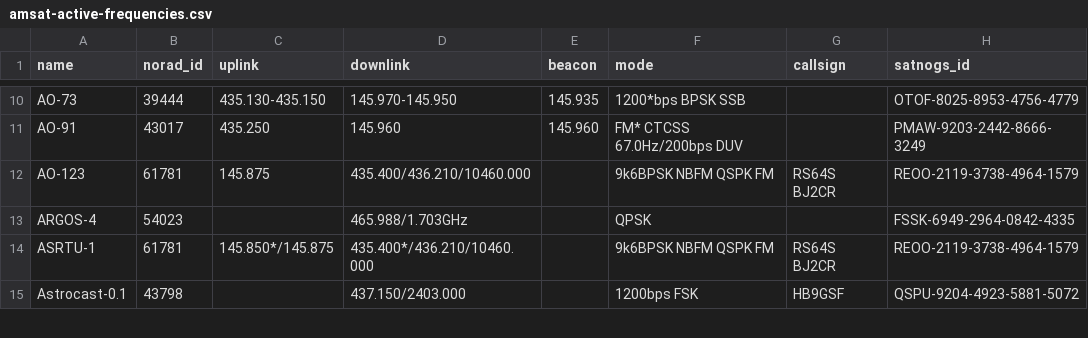
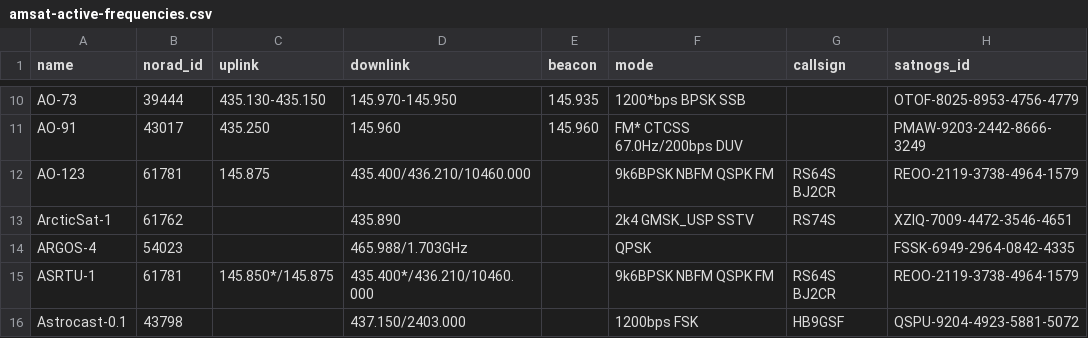
Before and after one commit to palewire/amateur-satellite-database, a CSV file: data/amsat-active-frequencies.csv, drawn as a sheet; only a part is shown, gaps mark what is left out.

```diff
--- a/data/amsat-active-frequencies.csv
+++ b/data/amsat-active-frequencies.csv
@@ -12,2 +12,3 @@ AO-91,43017,435.250,145.960,145.960,FM* CTCSS 67.0Hz/200bps DUV,,PMAW-9203-2442-
 AO-123,61781,145.875,435.400/436.210/10460.000,,9k6BPSK NBFM QSPK FM,RS64S BJ2CR,REOO-2119-3738-4964-1579
+ArcticSat-1,61762,,435.890,,2k4 GMSK_USP SSTV,RS74S,XZIQ-7009-4472-3546-4651
 ARGOS-4,54023,,465.988/1.703GHz,,QPSK,,FSSK-6949-2964-0842-4335
```
Also changed, not shown: data/amsat-all-frequencies.csv, data/satnogs.csv, 3 other files.
